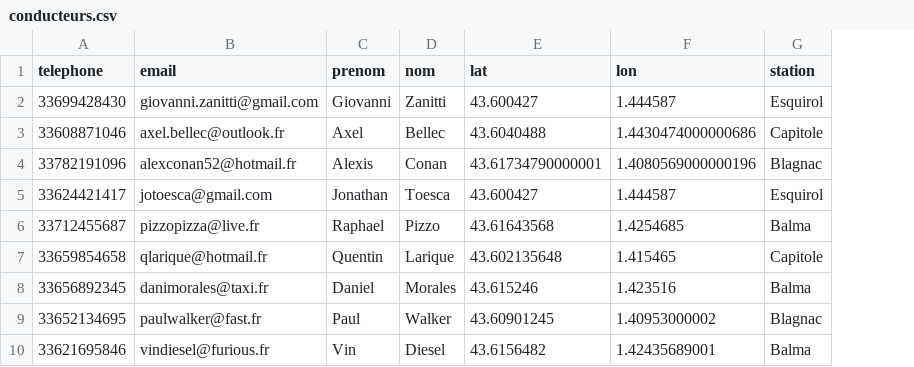
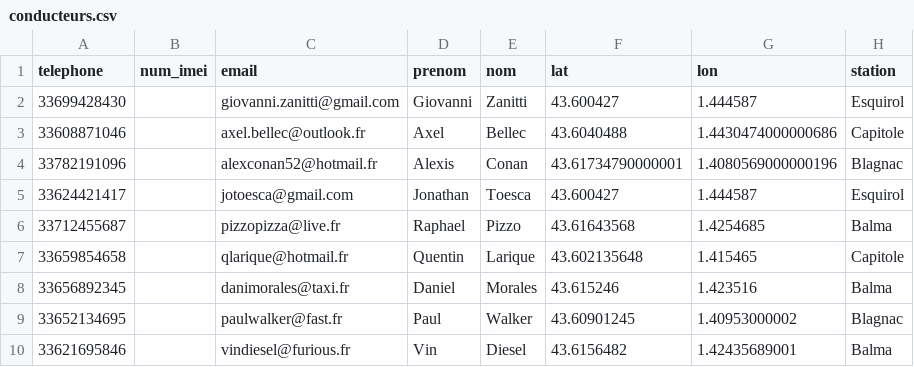
Before and after one commit to np9/Production, a CSV file: app/data/conducteurs.csv, drawn as a sheet; only a part is shown; the diff names each change by its address in the sheet, - before the commit and + after, or states it on an @@ line.

```diff
--- a/app/data/conducteurs.csv
+++ b/app/data/conducteurs.csv
+column B (num_imei), empty
```
Also changed, not shown: app/data/courses.csv, app/data/factures.csv, 5 other files.
